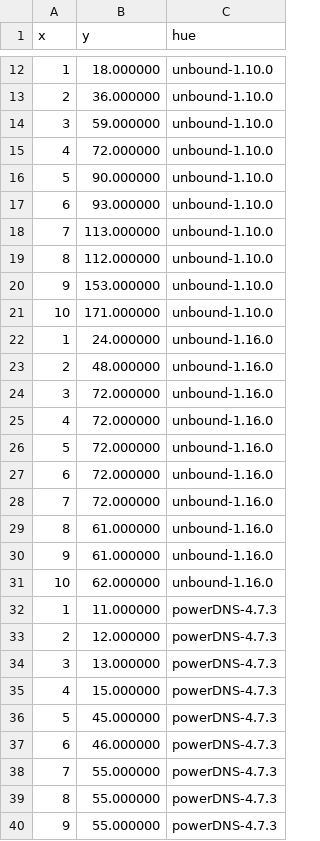
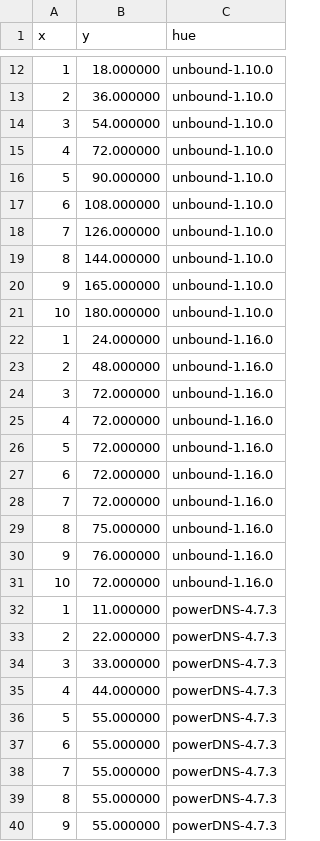
Before and after one commit to jaymoneyjay/dns-testbed, a CSV file: results/subquery+DNAME+scrubbing/data.csv, drawn as a sheet; only a part is shown, gaps mark what is left out.

Commit message:
fix subquery+DNAME+scrubbing

```diff
--- a/results/subquery+DNAME+scrubbing/data.csv
+++ b/results/subquery+DNAME+scrubbing/data.csv
@@ -13,10 +13,10 @@ x,y,hue
 2,36.000000,unbound-1.10.0
-3,59.000000,unbound-1.10.0
+3,54.000000,unbound-1.10.0
 4,72.000000,unbound-1.10.0
 5,90.000000,unbound-1.10.0
-6,93.000000,unbound-1.10.0
-7,113.000000,unbound-1.10.0
-8,112.000000,unbound-1.10.0
-9,153.000000,unbound-1.10.0
-10,171.000000,unbound-1.10.0
+6,108.000000,unbound-1.10.0
+7,126.000000,unbound-1.10.0
+8,144.000000,unbound-1.10.0
+9,165.000000,unbound-1.10.0
+10,180.000000,unbound-1.10.0
 1,24.000000,unbound-1.16.0
@@ -28,11 +28,11 @@ x,y,hue
 7,72.000000,unbound-1.16.0
-8,61.000000,unbound-1.16.0
-9,61.000000,unbound-1.16.0
-10,62.000000,unbound-1.16.0
+8,75.000000,unbound-1.16.0
+9,76.000000,unbound-1.16.0
+10,72.000000,unbound-1.16.0
 1,11.000000,powerDNS-4.7.3
-2,12.000000,powerDNS-4.7.3
-3,13.000000,powerDNS-4.7.3
-4,15.000000,powerDNS-4.7.3
-5,45.000000,powerDNS-4.7.3
-6,46.000000,powerDNS-4.7.3
+2,22.000000,powerDNS-4.7.3
+3,33.000000,powerDNS-4.7.3
+4,44.000000,powerDNS-4.7.3
+5,55.000000,powerDNS-4.7.3
+6,55.000000,powerDNS-4.7.3
 7,55.000000,powerDNS-4.7.3
```
Also changed, not shown: 6 other files.
